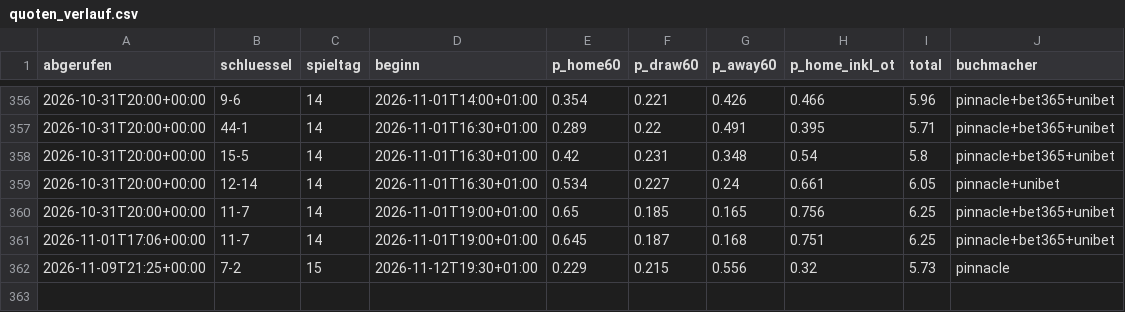
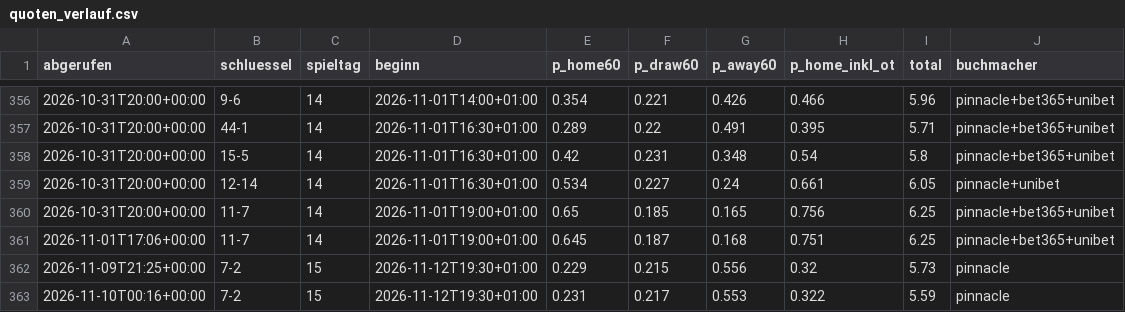
Before and after one commit to machi239/del-fantasy, a CSV file: data/quoten_verlauf.csv, drawn as a sheet; only a part is shown, gaps mark what is left out; the diff names each change by its address in the sheet, - before the commit and + after, or states it on an @@ line.

```diff
--- a/data/quoten_verlauf.csv
+++ b/data/quoten_verlauf.csv
+row 363: 2026-11-10T00:16+00:00 | 7-2 | 15 | 2026-11-12T19:30+01:00 | 0.231 | 0.217 | 0.553 | 0.322 | 5.59 | pinnacle
```
Also changed, not shown: 1 other file.
